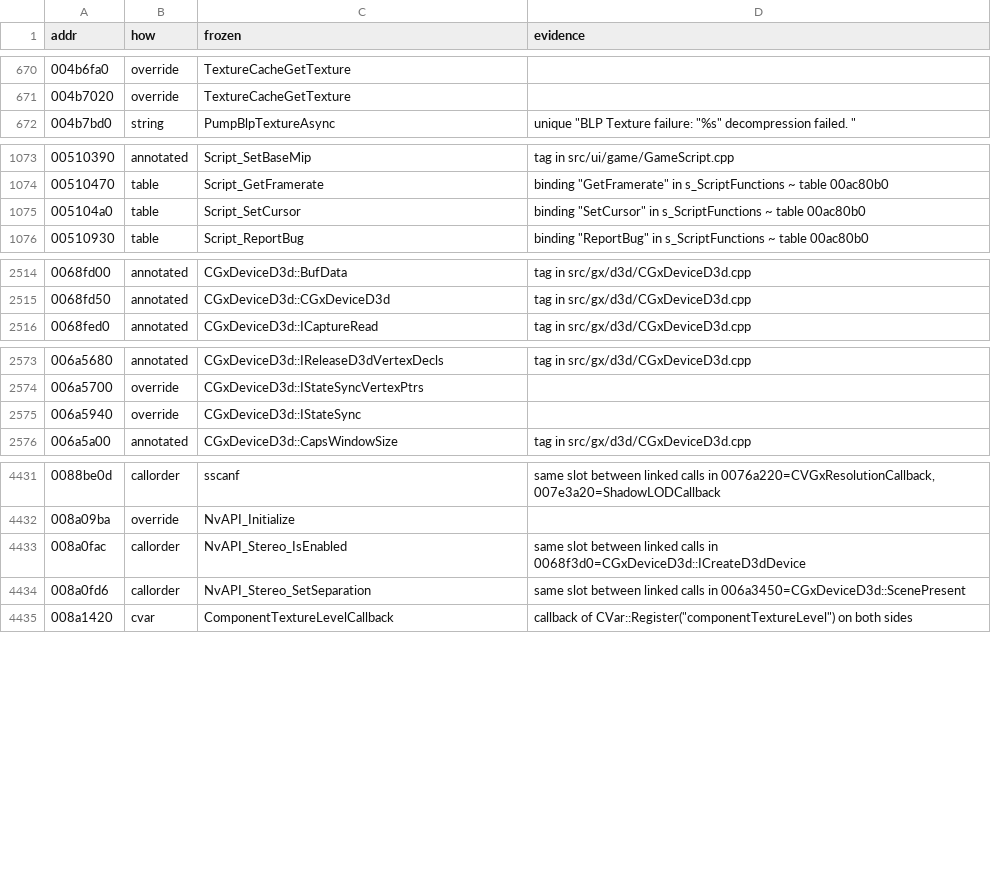
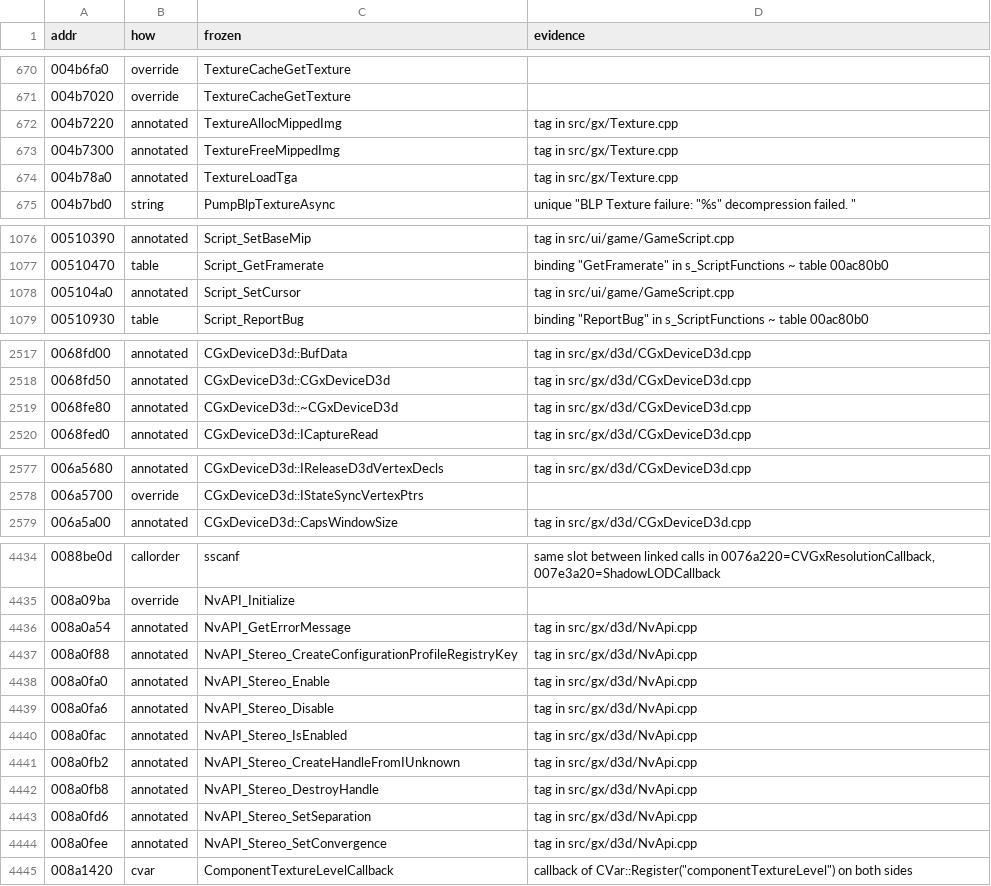
Before and after one commit to zeruth/FrozenClient, a TSV file: tools/recomp/data/matches.tsv, drawn as a sheet; only a part is shown, gaps mark what is left out; the diff covers the shown part only.

```diff
--- a/tools/recomp/data/matches.tsv
+++ b/tools/recomp/data/matches.tsv
@@ -671,2 +671,5 @@ addr	how	frozen	evidence
 004b7020	override	TextureCacheGetTexture	
+004b7220	annotated	TextureAllocMippedImg	tag in src/gx/Texture.cpp
+004b7300	annotated	TextureFreeMippedImg	tag in src/gx/Texture.cpp
+004b78a0	annotated	TextureLoadTga	tag in src/gx/Texture.cpp
 004b7bd0	string	PumpBlpTextureAsync	unique "BLP Texture failure: "%s" decompression failed. "
@@ -1074,3 +1077,3 @@ addr	how	frozen	evidence
 00510470	table	Script_GetFramerate	binding "GetFramerate" in s_ScriptFunctions ~ table 00ac80b0
-005104a0	table	Script_SetCursor	binding "SetCursor" in s_ScriptFunctions ~ table 00ac80b0
+005104a0	annotated	Script_SetCursor	tag in src/ui/game/GameScript.cpp
 00510930	table	Script_ReportBug	binding "ReportBug" in s_ScriptFunctions ~ table 00ac80b0
@@ -2515,2 +2518,3 @@ addr	how	frozen	evidence
 0068fd50	annotated	CGxDeviceD3d::CGxDeviceD3d	tag in src/gx/d3d/CGxDeviceD3d.cpp
+0068fe80	annotated	CGxDeviceD3d::~CGxDeviceD3d	tag in src/gx/d3d/CGxDeviceD3d.cpp
 0068fed0	annotated	CGxDeviceD3d::ICaptureRead	tag in src/gx/d3d/CGxDeviceD3d.cpp
@@ -2574,3 +2578,2 @@ addr	how	frozen	evidence
 006a5700	override	CGxDeviceD3d::IStateSyncVertexPtrs	
-006a5940	override	CGxDeviceD3d::IStateSync	
 006a5a00	annotated	CGxDeviceD3d::CapsWindowSize	tag in src/gx/d3d/CGxDeviceD3d.cpp
@@ -4432,4 +4435,11 @@ addr	how	frozen	evidence
 008a09ba	override	NvAPI_Initialize	
-008a0fac	callorder	NvAPI_Stereo_IsEnabled	same slot between linked calls in 0068f3d0=CGxDeviceD3d::ICreateD3dDevice
-008a0fd6	callorder	NvAPI_Stereo_SetSeparation	same slot between linked calls in 006a3450=CGxDeviceD3d::ScenePresent
+008a0a54	annotated	NvAPI_GetErrorMessage	tag in src/gx/d3d/NvApi.cpp
+008a0f88	annotated	NvAPI_Stereo_CreateConfigurationProfileRegistryKey	tag in src/gx/d3d/NvApi.cpp
+008a0fa0	annotated	NvAPI_Stereo_Enable	tag in src/gx/d3d/NvApi.cpp
+008a0fa6	annotated	NvAPI_Stereo_Disable	tag in src/gx/d3d/NvApi.cpp
+008a0fac	annotated	NvAPI_Stereo_IsEnabled	tag in src/gx/d3d/NvApi.cpp
+008a0fb2	annotated	NvAPI_Stereo_CreateHandleFromIUnknown	tag in src/gx/d3d/NvApi.cpp
+008a0fb8	annotated	NvAPI_Stereo_DestroyHandle	tag in src/gx/d3d/NvApi.cpp
+008a0fd6	annotated	NvAPI_Stereo_SetSeparation	tag in src/gx/d3d/NvApi.cpp
+008a0fee	annotated	NvAPI_Stereo_SetConvergence	tag in src/gx/d3d/NvApi.cpp
 008a1420	cvar	ComponentTextureLevelCallback	callback of CVar::Register("componentTextureLevel") on both sides
```
Also changed, not shown: 5 edited cells elsewhere in this file, 4 other files.
